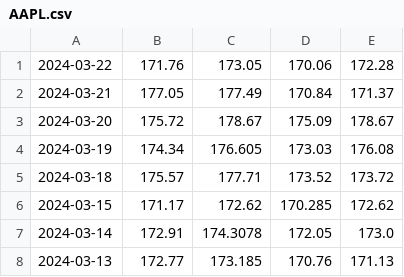
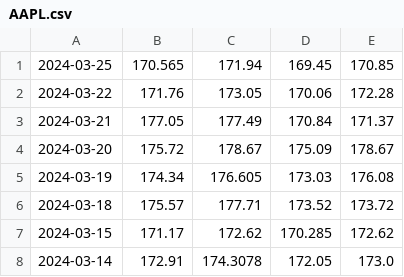
Before and after one commit to VidithAgarwal/StockPortfolioManagement, a CSV file: Data/2024-03-25/AAPL.csv, drawn as a sheet; only a part is shown; the shorter side is filled out with more unchanged rows; the diff names each change by its address in the sheet, - before the commit and + after, or states it on an @@ line.

```diff
--- a/Data/2024-03-25/AAPL.csv
+++ b/Data/2024-03-25/AAPL.csv
+row 1: 2024-03-25 | 170.565 | 171.94 | 169.45 | 170.85
```
Also changed, not shown: 51 other files.
